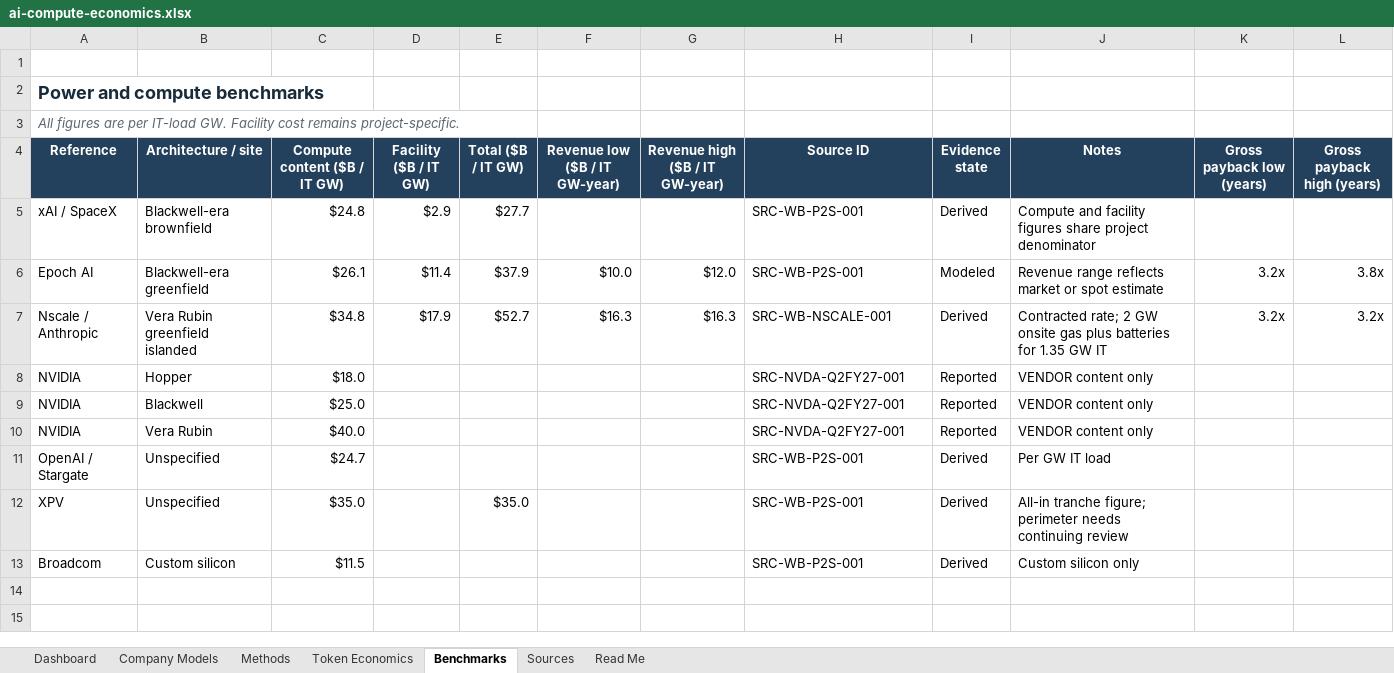
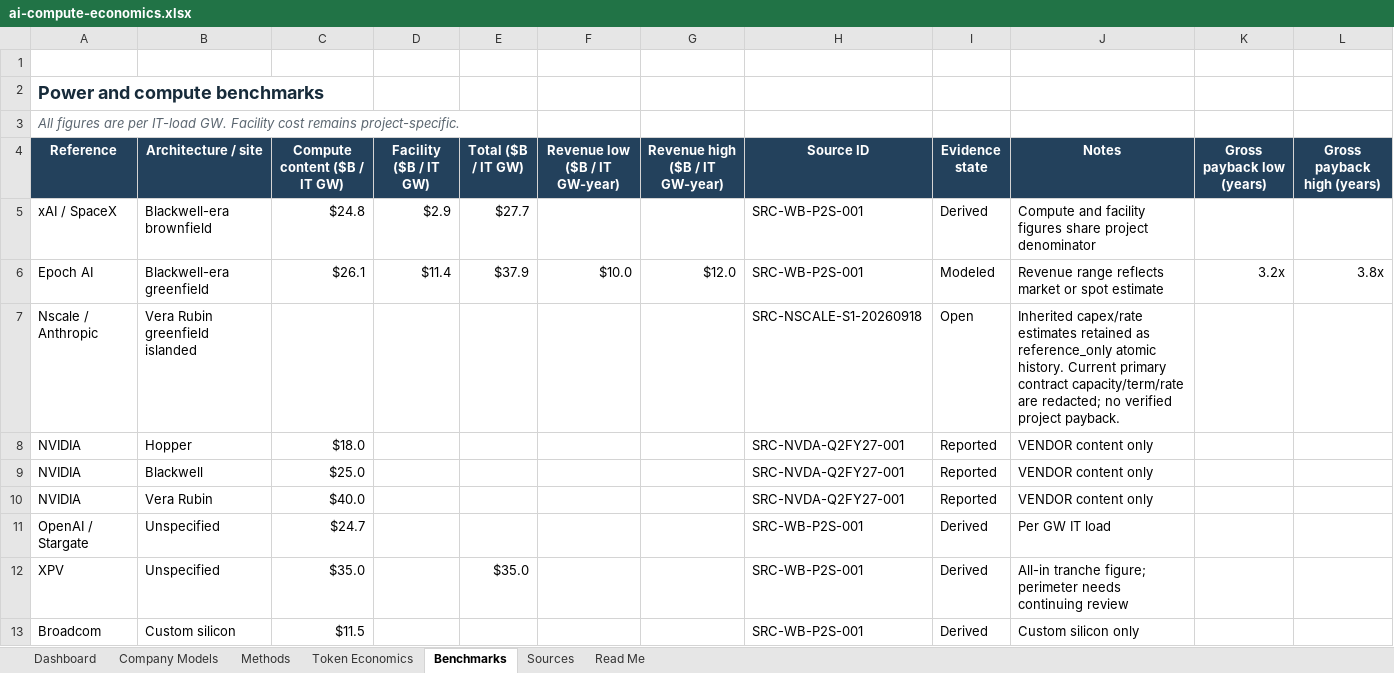
Before and after one commit to smsyt4sjvc-crypto/MW-, an Excel workbook: data/ai-compute-economics.xlsx, sheet Benchmarks, drawn as a sheet; values as stored, in another font and other column widths than the file's, no borders; removed rows and columns are numbered as before the commit, all else as after; the diff names each change by its address in the sheet, - before the commit and + after, or states it on an @@ line.

Commit message:
Research Nscale financing and acceptance economics; add compute futures time analysis
Read September S-1 annual/interim statements and contract exhibits. Replace rounded Anthropic value with conditional $44.6B; retain unsupported rate and capex estimates as historical references. Persist October 5 partial review and advance only Nscale in the queue.

Complete authorized FT/CME intake and time-aware current read. Rebuild workbook, remove stale dashboard anchor, and validate schemas, provenance, arithmetic and infrastructure/time projections.

```diff
--- a/data/ai-compute-economics.xlsx (sheet Benchmarks)
+++ b/data/ai-compute-economics.xlsx (sheet Benchmarks)
-row 7: Nscale / Anthropic | Vera Rubin greenfield islanded | $34.8 | $17.9 | $52.7 | $16.3 | $16.3 | SRC-WB-NSCALE-001 | Derived | Contracted rate; 2 GW onsite gas plus batteries for 1.35 GW IT | 3.2x | 3.2x
+row 7: Nscale / Anthropic | Vera Rubin greenfield islanded |  |  |  |  |  | SRC-NSCALE-S1-20260918 | Open | Inherited capex/rate estimates retained as reference_only atomic history. Current primary contract capacity/term/rate are redacted; no verified project payback.
```
Also changed, not shown: sheet Sources, sheet Company Models, sheet Dashboard, sheet Methods, 18 other files.
